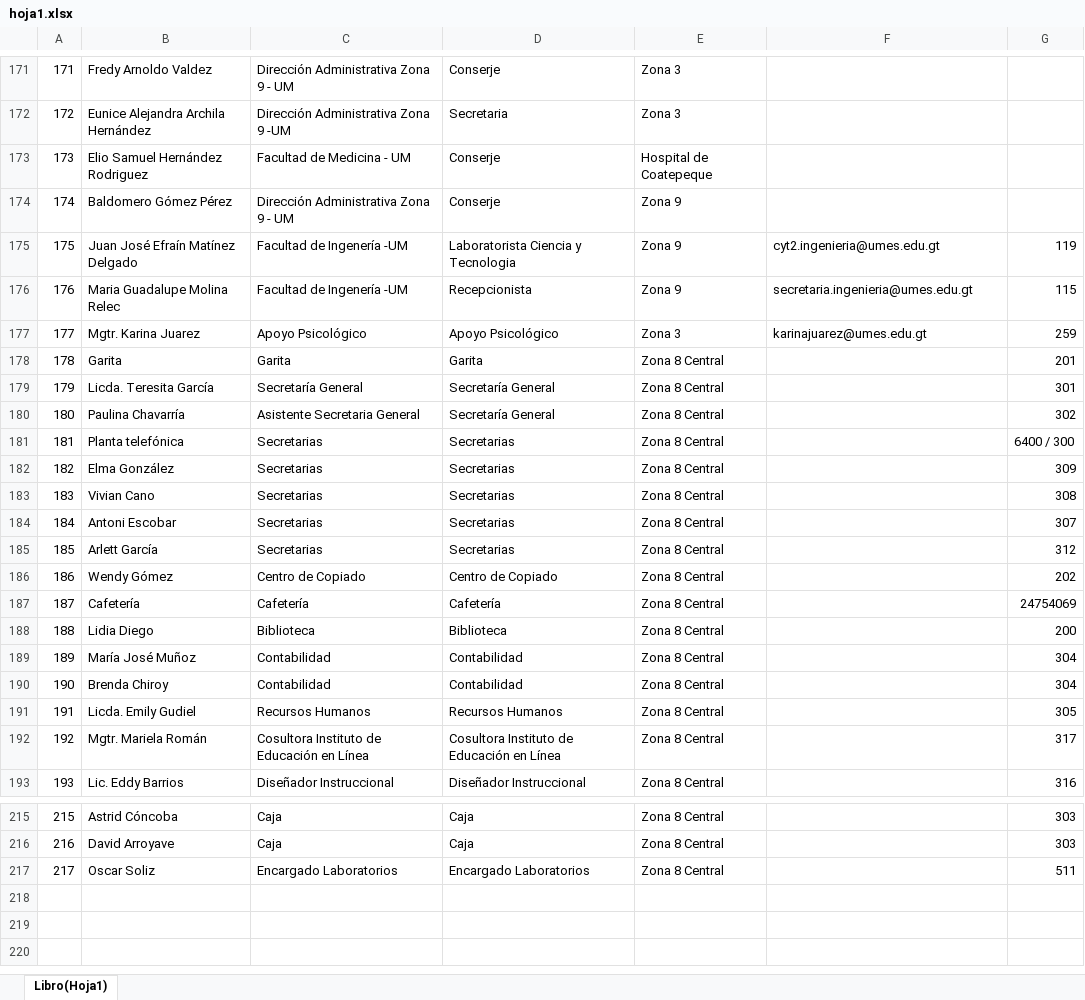
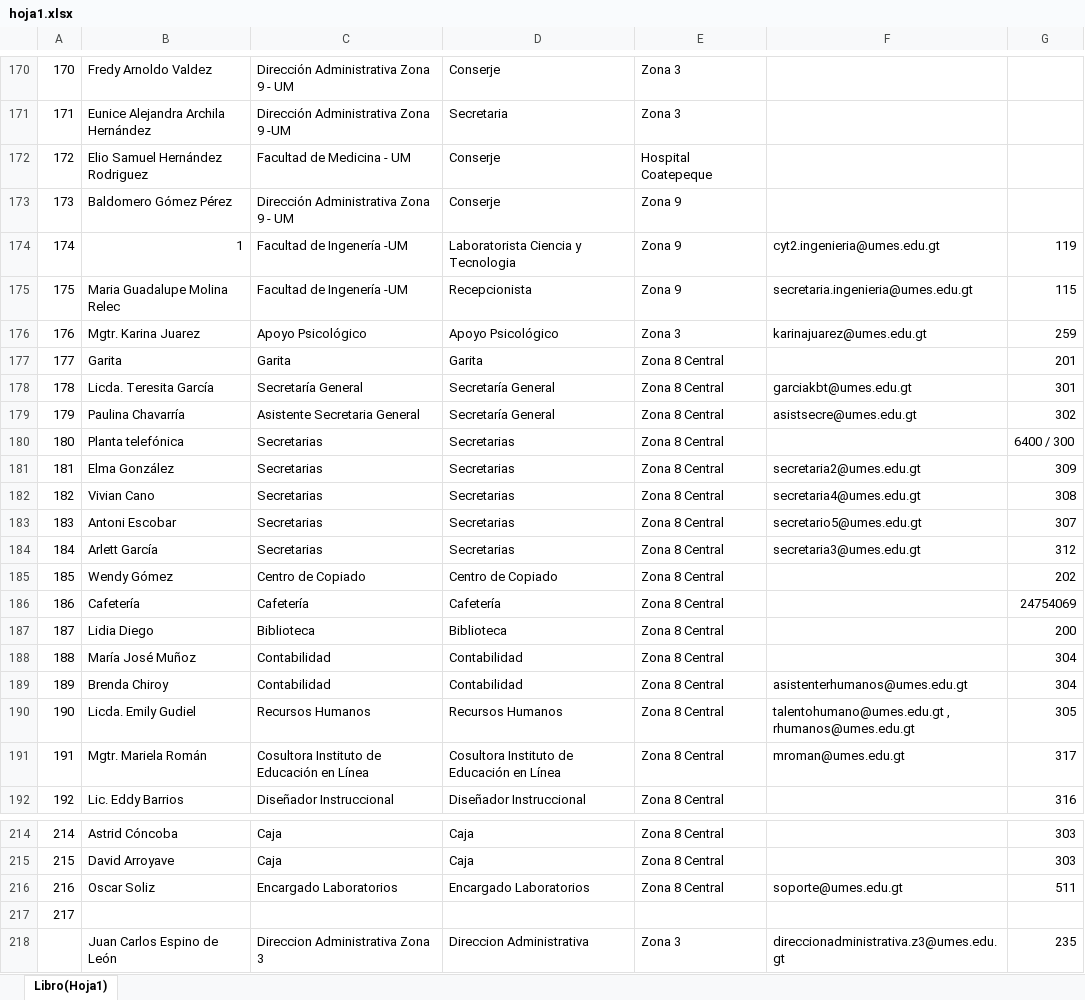
Before and after one commit to fernandolopezcbr/directorio, an Excel workbook: hoja1.xlsx, sheet Libro(Hoja1), drawn as a sheet; only a part is shown, gaps mark what is left out; values as stored, in another font and other column widths than the file's, no cell formats; addresses are those after the commit; the diff covers the shown part only; the diff names each change by its address in the sheet, - before the commit and + after, or states it on an @@ line.

Commit message:
Add files via upload

```diff
--- a/hoja1.xlsx (sheet Libro(Hoja1))
+++ b/hoja1.xlsx (sheet Libro(Hoja1))
@@ column A renumbered between rows 73 and 216 @@
-E172: Hospital de Coatepeque
+E172: Hospital Coatepeque
-B174: Juan José Efraín Matínez Delgado
+B174: 1
-F178: (empty)
+F178: garciakbt@umes.edu.gt
-F179: (empty)
+F179: asistsecre@umes.edu.gt
-F181: (empty)
+F181: secretaria2@umes.edu.gt
-F182: (empty)
+F182: secretaria4@umes.edu.gt
-F183: (empty)
+F183: secretario5@umes.edu.gt
-F184: (empty)
+F184: secretaria3@umes.edu.gt
-F189: (empty)
+F189: asistenterhumanos@umes.edu.gt
-F190: (empty)
+F190: talentohumano@umes.edu.gt , rhumanos@umes.edu.gt
-F191: (empty)
+F191: mroman@umes.edu.gt
-F216: (empty)
+F216: soporte@umes.edu.gt
+row 217: 217
+row 218:  | Juan Carlos Espino de León | Direccion Administrativa Zona 3 | Direccion Administrativa | Zona 3 | direccionadministrativa.z3@umes.edu.gt | 235
```
Also changed, not shown: 1 removed row and 27 edited cells elsewhere in this sheet, cell formats.
